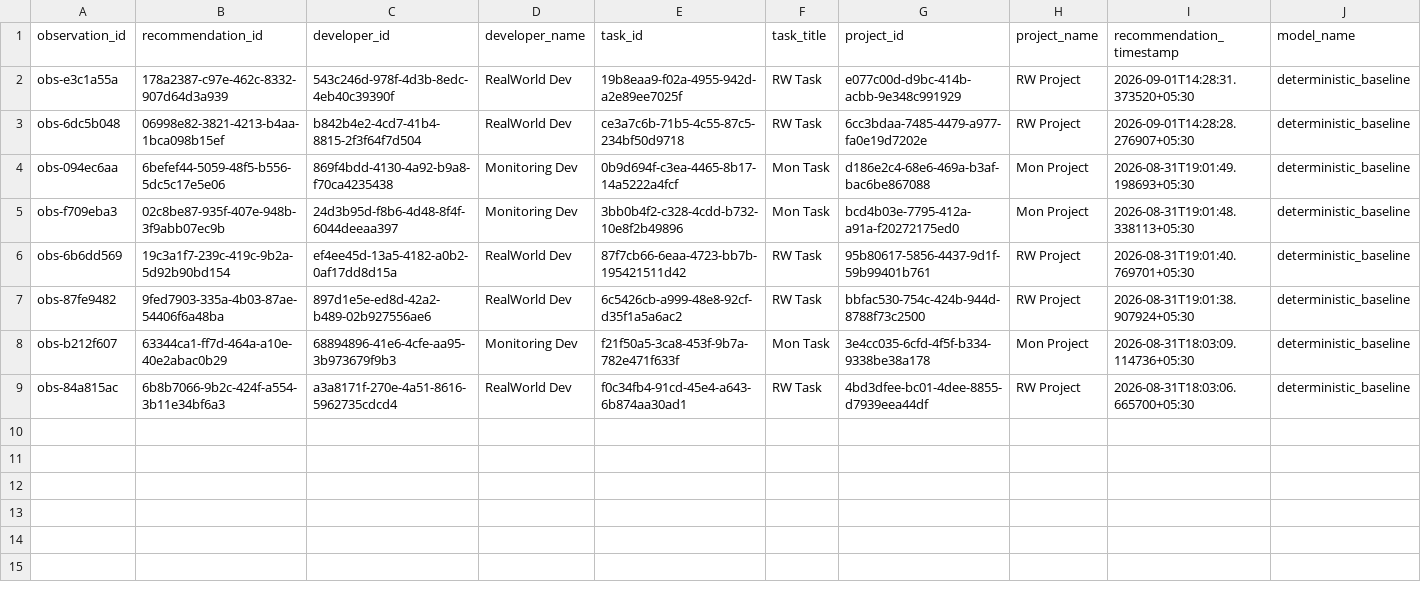
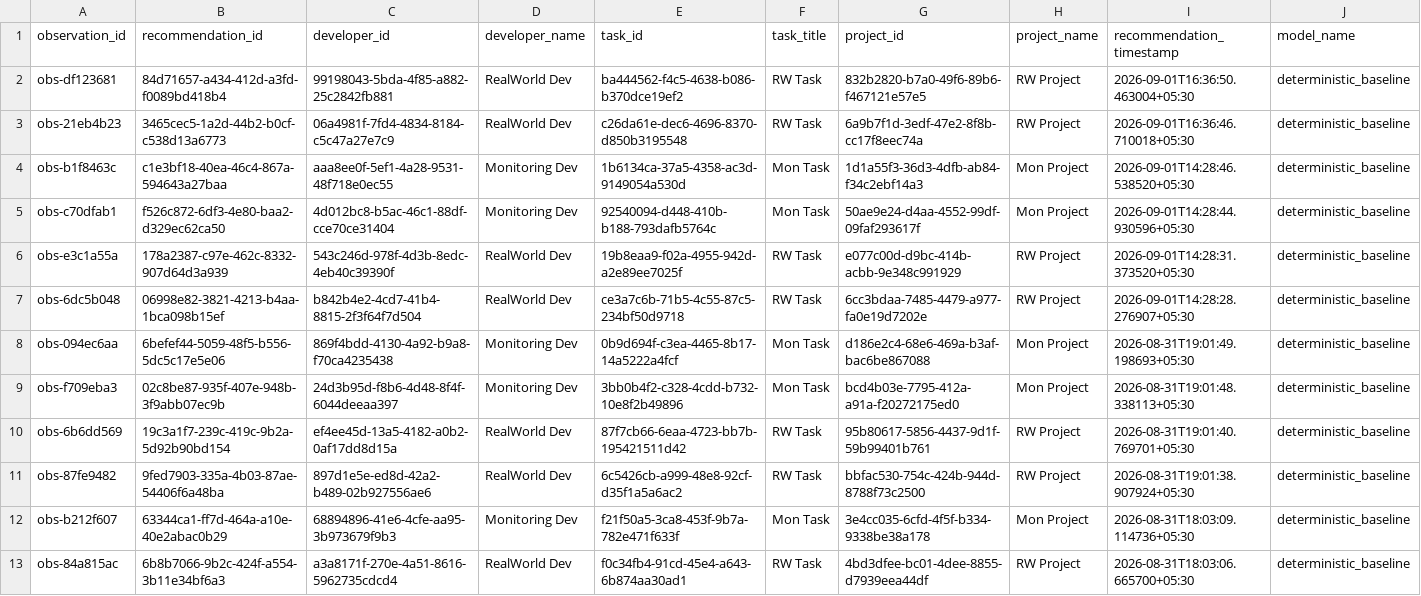
Before and after one commit to dharakoriya/developer-recommendation-ai, a CSV file: research/dataset/realworld/labeled.csv, drawn as a sheet; only a part is shown; rows hold the shown columns only; the diff names each change by its address in the sheet, - before the commit and + after, or states it on an @@ line.

```diff
--- a/research/dataset/realworld/labeled.csv
+++ b/research/dataset/realworld/labeled.csv
+row 2: obs-df123681 | 84d71657-a434-412d-a3fd-f0089bd418b4 | 99198043-5bda-4f85-a882-25c2842fb881 | RealWorld Dev | ba444562-f4c5-4638-b086-b370dce19ef2 | RW Task | 832b2820-b7a0-49f6-89b6-f467121e57e5 | RW Project | 2026-09-01T16:36:50.463004+05:30 | deterministic_baseline
+row 3: obs-21eb4b23 | 3465cec5-1a2d-44b2-b0cf-c538d13a6773 | 06a4981f-7fd4-4834-8184-c5c47a27e7c9 | RealWorld Dev | c26da61e-dec6-4696-8370-d850b3195548 | RW Task | 6a9b7f1d-3edf-47e2-8f8b-cc17f8eec74a | RW Project | 2026-09-01T16:36:46.710018+05:30 | deterministic_baseline
+row 4: obs-b1f8463c | c1e3bf18-40ea-46c4-867a-594643a27baa | aaa8ee0f-5ef1-4a28-9531-48f718e0ec55 | Monitoring Dev | 1b6134ca-37a5-4358-ac3d-9149054a530d | Mon Task | 1d1a55f3-36d3-4dfb-ab84-f34c2ebf14a3 | Mon Project | 2026-09-01T14:28:46.538520+05:30 | deterministic_baseline
+row 5: obs-c70dfab1 | f526c872-6df3-4e80-baa2-d329ec62ca50 | 4d012bc8-b5ac-46c1-88df-cce70ce31404 | Monitoring Dev | 92540094-d448-410b-b188-793dafb5764c | Mon Task | 50ae9e24-d4aa-4552-99df-09faf293617f | Mon Project | 2026-09-01T14:28:44.930596+05:30 | deterministic_baseline
```
Also changed, not shown: research/dataset/realworld/observations.csv, research/dataset/realworld/validated.csv, 8 other files.
